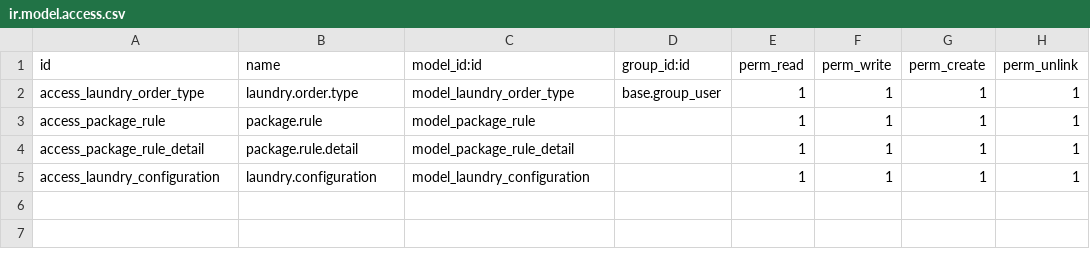
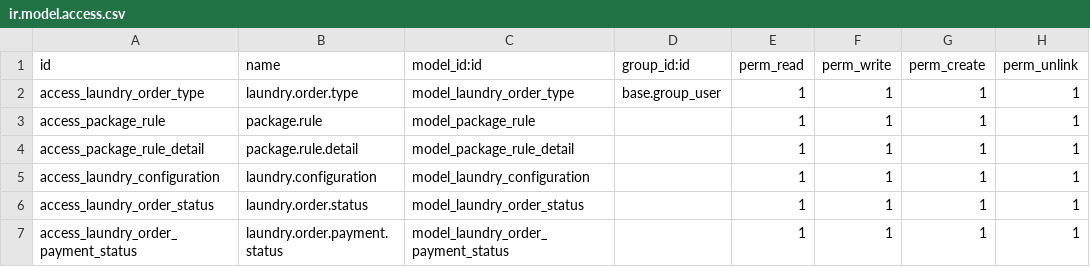
Before and after one commit to salihassan76/odoo19_pos_laundry, a CSV file: security/ir.model.access.csv, drawn as a sheet; the diff names each change by its address in the sheet, - before the commit and + after, or states it on an @@ line.

Commit message:
Adding order and payment status

```diff
--- a/security/ir.model.access.csv
+++ b/security/ir.model.access.csv
+row 6: access_laundry_order_status | laundry.order.status | model_laundry_order_status |  | 1 | 1 | 1 | 1
+row 7: access_laundry_order_payment_status | laundry.order.payment.status | model_laundry_order_payment_status |  | 1 | 1 | 1 | 1
```
Also changed, not shown: 13 other files.
